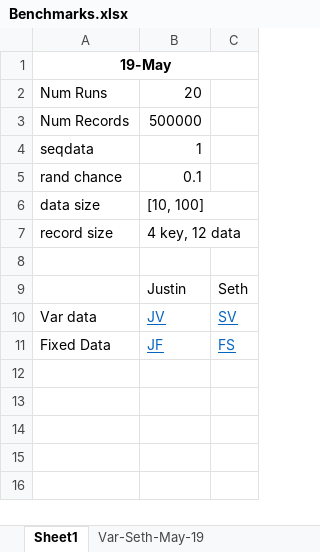
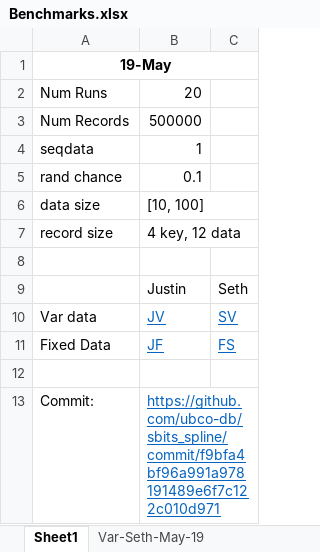
Before and after one commit to ubco-db/EmbedDB-Desktop, an Excel workbook: Benchmarks.xlsx, sheet Sheet1, drawn as a sheet; values as stored, in another font and other column widths than the file's, no borders; the diff names each change by its address in the sheet, - before the commit and + after, or states it on an @@ line.

```diff
--- a/Benchmarks.xlsx (sheet Sheet1)
+++ b/Benchmarks.xlsx (sheet Sheet1)
+row 12: (empty)
+row 13: Commit: | https://github.com/ubco-db/sbits_spline/commit/f9bfa4bf96a991a978191489e6f7c122c010d971
```
Also changed, not shown: 2 other files.
